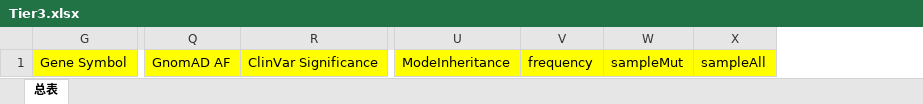
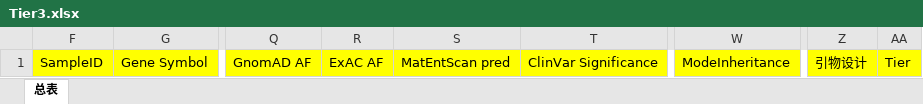
Before and after one commit to liserjrqlxue/anno2xlsx, an Excel workbook: template/Tier3.xlsx, sheet 总表, drawn as a sheet; only a part is shown, gaps mark what is left out; values as stored, in another font and other column widths than the file's, no borders; removed rows and columns are numbered as before the commit, all else as after; the diff names each change by its address in the sheet, - before the commit and + after, or states it on an @@ line.

Commit message:
add 引物设计 变异来源 for all

```diff
--- a/template/Tier3.xlsx (sheet 总表)
+++ b/template/Tier3.xlsx (sheet 总表)
@@ column F unhidden, row 1: SampleID @@
+column R, row 1: ExAC AF
+column S, row 1: MatEntScan pred
-column V, row 1: frequency
-column W, row 1: sampleMut
-column X, row 1: sampleAll
+column Z, row 1: 引物设计
@@ column AA unhidden, row 1: Tier @@
```
Also changed, not shown: 1 other file.
